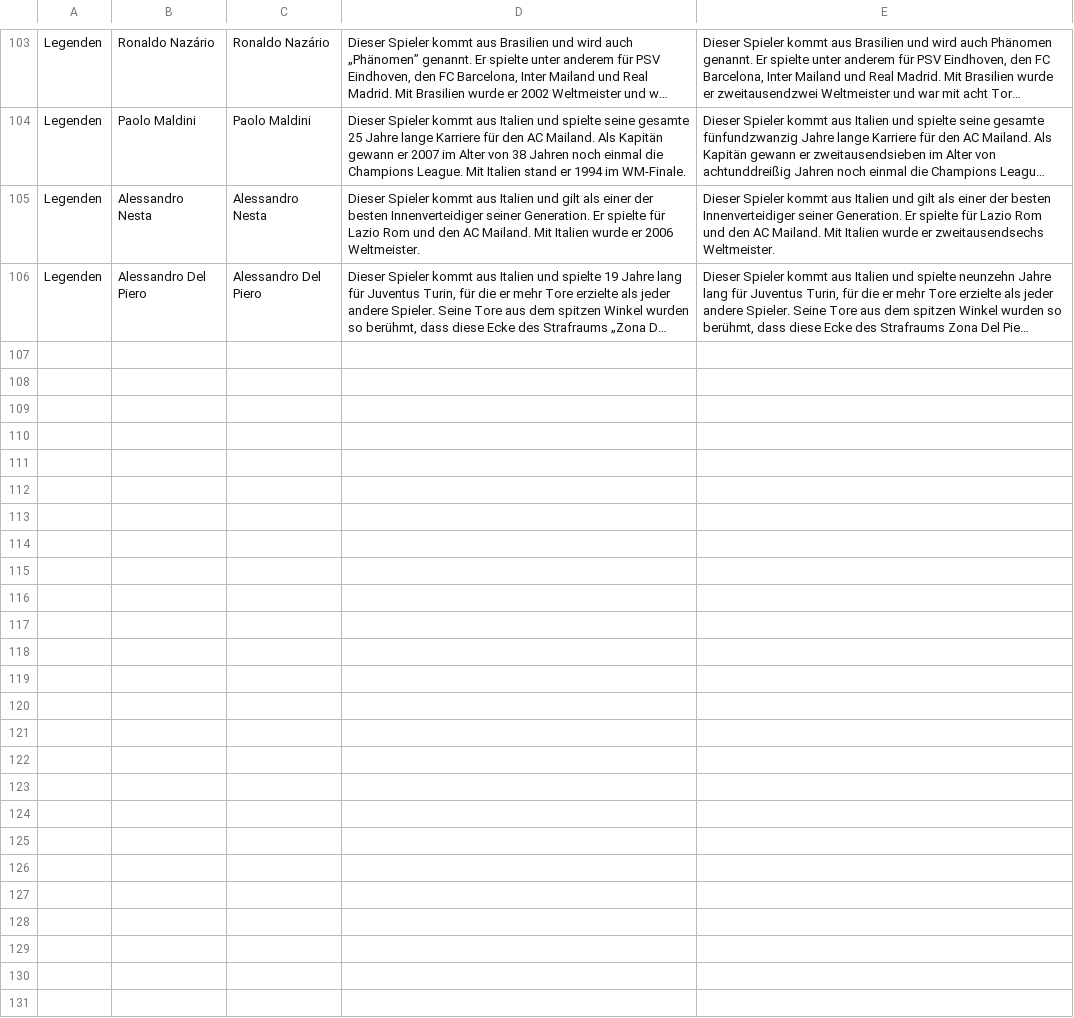
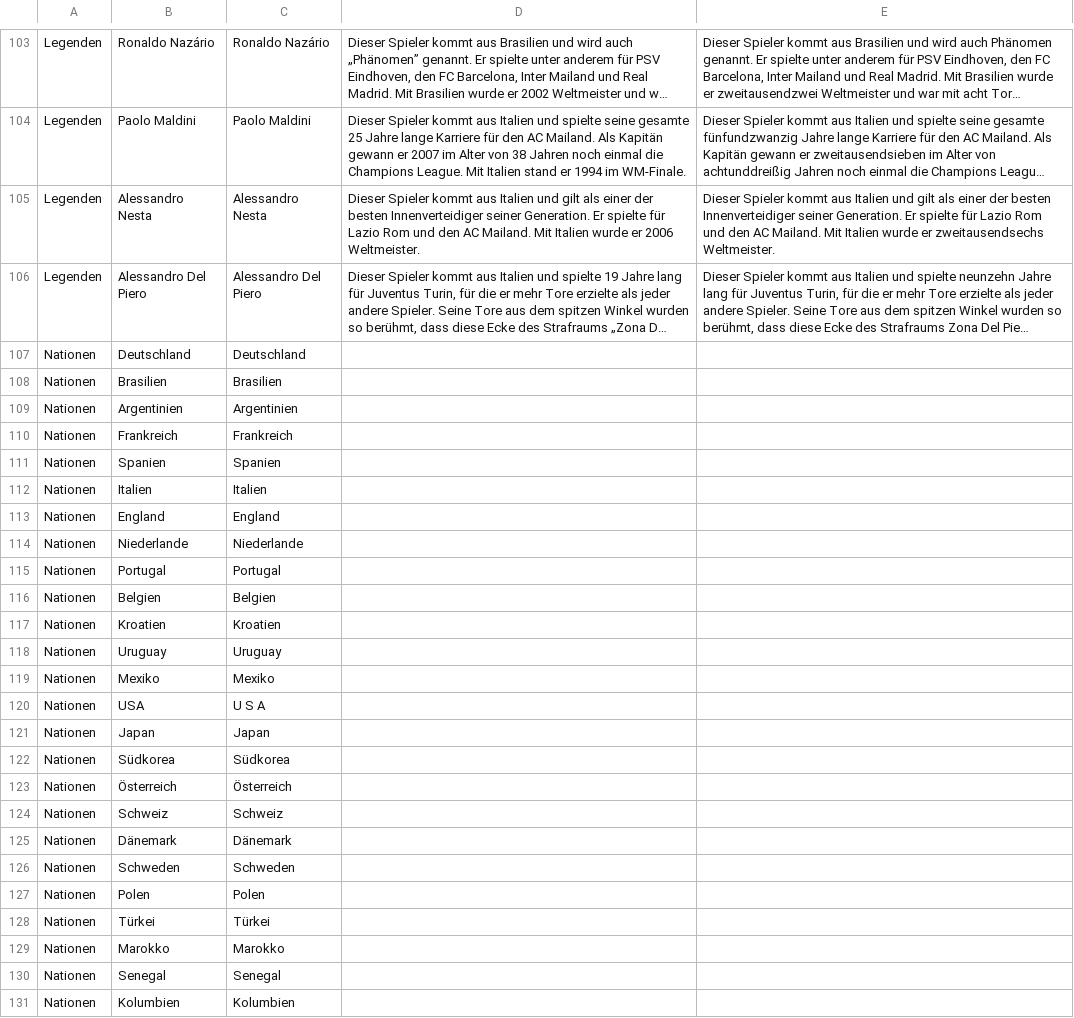
Before and after one commit to marianbellaire/Bundesliga-Wappen-Quiz, a CSV file: scripts/tts-review.csv, drawn as a sheet; only a part is shown, gaps mark what is left out; long unchanged cells end in …; the diff names each change by its address in the sheet, - before the commit and + after, or states it on an @@ line.

```diff
--- a/scripts/tts-review.csv
+++ b/scripts/tts-review.csv
+row 107: Nationen | Deutschland | Deutschland
+row 108: Nationen | Brasilien | Brasilien
+row 109: Nationen | Argentinien | Argentinien
+row 110: Nationen | Frankreich | Frankreich
+row 111: Nationen | Spanien | Spanien
+row 112: Nationen | Italien | Italien
+row 113: Nationen | England | England
+row 114: Nationen | Niederlande | Niederlande
+row 115: Nationen | Portugal | Portugal
+row 116: Nationen | Belgien | Belgien
+row 117: Nationen | Kroatien | Kroatien
+row 118: Nationen | Uruguay | Uruguay
+row 119: Nationen | Mexiko | Mexiko
+row 120: Nationen | USA | U S A
+row 121: Nationen | Japan | Japan
+row 122: Nationen | Südkorea | Südkorea
+row 123: Nationen | Österreich | Österreich
+row 124: Nationen | Schweiz | Schweiz
+row 125: Nationen | Dänemark | Dänemark
+row 126: Nationen | Schweden | Schweden
+row 127: Nationen | Polen | Polen
+row 128: Nationen | Türkei | Türkei
+row 129: Nationen | Marokko | Marokko
+row 130: Nationen | Senegal | Senegal
+row 131: Nationen | Kolumbien | Kolumbien
```
Also changed, not shown: 56 other files.
